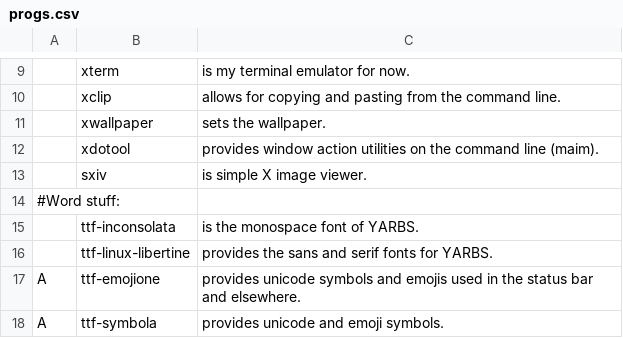
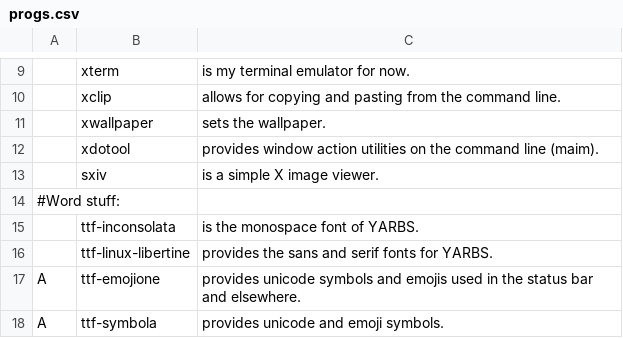
Before and after one commit to ispanos/anergos, a CSV file: progs.csv, drawn as a sheet; only a part is shown, gaps mark what is left out.

Commit message:
Update progs.csv

```diff
--- a/progs.csv
+++ b/progs.csv
@@ -12,3 +12,3 @@
 ,xdotool,"provides window action utilities on the command line (maim)."
-,sxiv,"is simple X image viewer."
+,sxiv,"is a simple X image viewer."
 #Word stuff:,,
```
